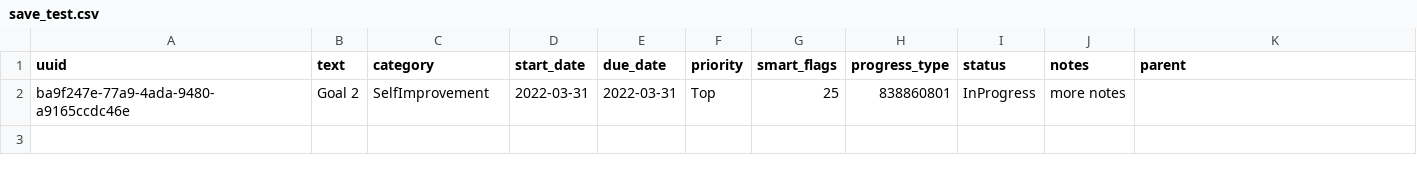
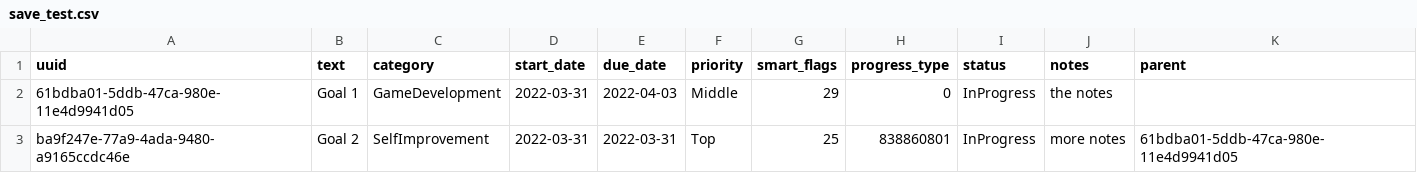
Before and after one commit to DallasLillie/goal_tracker, a CSV file: resources/save_test.csv, drawn as a sheet.

Commit message:
Add ability to set a goal's parent
- created PickList for picking the parent from a list of goals
- passed the goals vector from the goalpage to the create/edit goal pages

```diff
--- a/resources/save_test.csv
+++ b/resources/save_test.csv
@@ -1,2 +1,3 @@
 uuid,text,category,start_date,due_date,priority,smart_flags,progress_type,status,notes,parent
-ba9f247e-77a9-4ada-9480-a9165ccdc46e,Goal 2,SelfImprovement,2022-03-31,2022-03-31,Top,25,838860801,InProgress,more notes,
+61bdba01-5ddb-47ca-980e-11e4d9941d05,Goal 1,GameDevelopment,2022-03-31,2022-04-03,Middle,29,0,InProgress,the notes,
+ba9f247e-77a9-4ada-9480-a9165ccdc46e,Goal 2,SelfImprovement,2022-03-31,2022-03-31,Top,25,838860801,InProgress,more notes,61bdba01-5ddb-47ca-980e-11e4d9941d05
```
Also changed, not shown: 7 other files.
